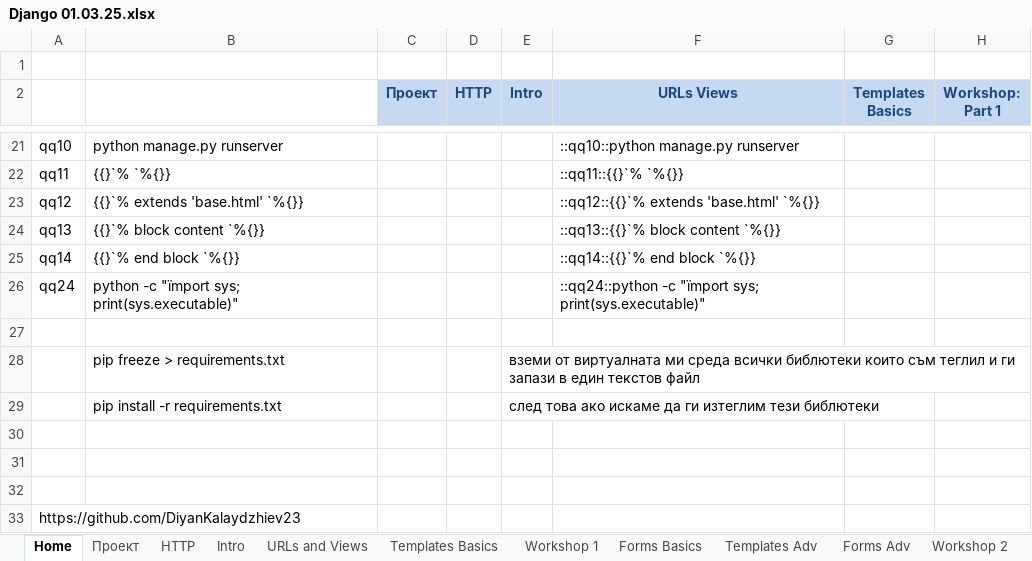
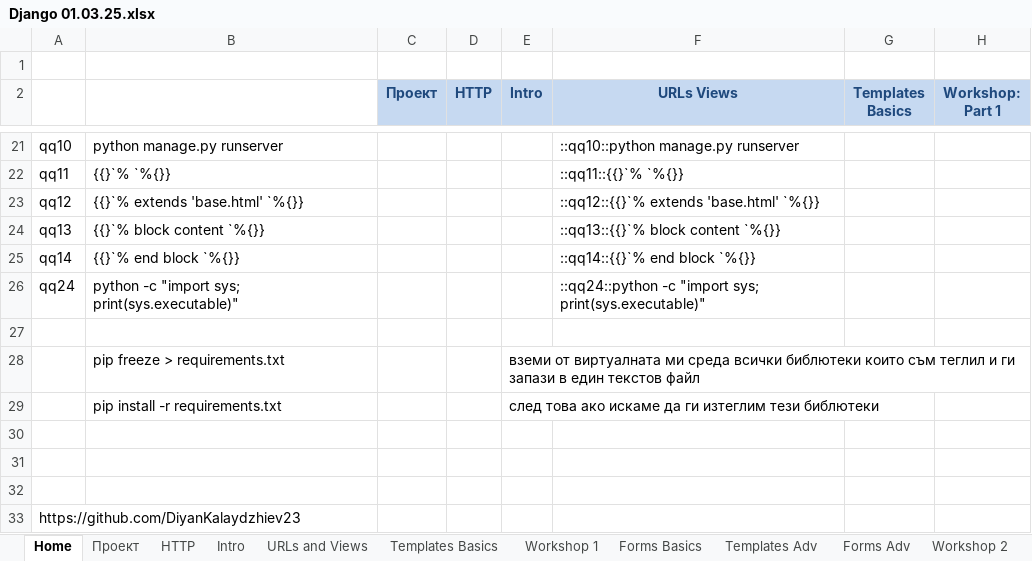
Before and after one commit to Vasil-S-Vasilev/git_test, an Excel workbook: Django 01.03.25.xlsx, sheet Home, drawn as a sheet; only a part is shown, gaps mark what is left out; values as stored, in another font and other column widths than the file's, no borders; the diff names each change by its address in the sheet, - before the commit and + after, or states it on an @@ line.

```diff
--- a/Django 01.03.25.xlsx (sheet Home)
+++ b/Django 01.03.25.xlsx (sheet Home)
-B26: python -c "ïmport sys; print(sys.executable)"
+B26: python -c "import sys; print(sys.executable)"
-F26 (URLs Views): ::qq24::python -c "ïmport sys; print(sys.executable)"
+F26 (URLs Views): ::qq24::python -c "import sys; print(sys.executable)"
```
Also changed, not shown: sheet Asynch, charts or pictures, 2 other files.
